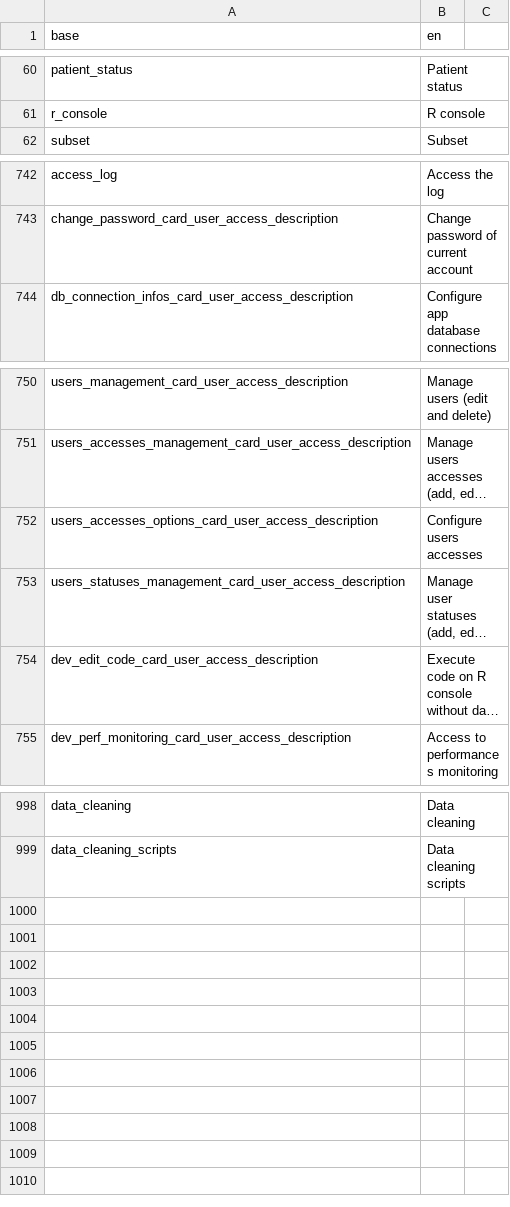
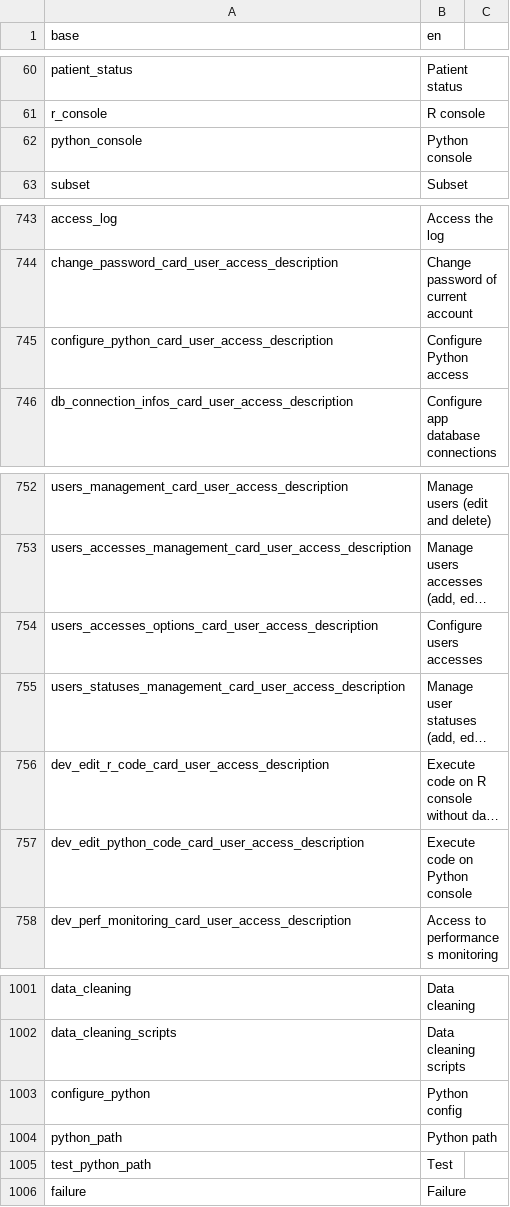
Before and after one commit to BorisDelange/LinkR, a CSV file: inst/translations/translation_en.csv, drawn as a sheet; only a part is shown, gaps mark what is left out; long unchanged cells end in …; addresses are those after the commit; the diff names each change by its address in the sheet, - before the commit and + after, or states it on an @@ line.

```diff
--- a/inst/translations/translation_en.csv
+++ b/inst/translations/translation_en.csv
+row 62: python_console | Python console
+row 745: configure_python_card_user_access_description | Configure Python access
-A756 (base): dev_edit_code_card_user_access_description
+A756 (base): dev_edit_r_code_card_user_access_description
+row 757: dev_edit_python_code_card_user_access_description | Execute code on Python console
+row 1003: configure_python | Python config
+row 1004: python_path | Python path
+row 1005: test_python_path | Test
+row 1006: failure | Failure
```
Also changed, not shown: inst/translations/translation_fr.csv, 10 other files.
